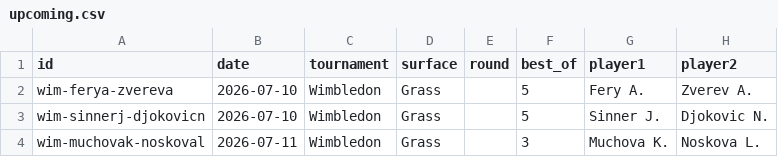
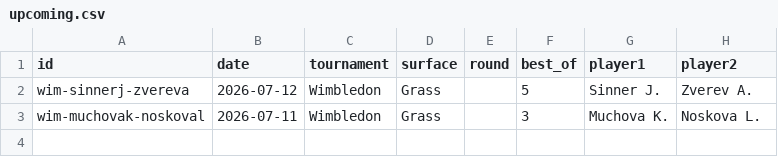
Before and after one commit to Hounkponou/Tennis, a CSV file: data/upcoming.csv, drawn as a sheet.

```diff
--- a/data/upcoming.csv
+++ b/data/upcoming.csv
@@ -1,4 +1,3 @@
 id,date,tournament,surface,round,best_of,player1,player2
-wim-ferya-zvereva,2026-07-10,Wimbledon,Grass,,5,Fery A.,Zverev A.
-wim-sinnerj-djokovicn,2026-07-10,Wimbledon,Grass,,5,Sinner J.,Djokovic N.
+wim-sinnerj-zvereva,2026-07-12,Wimbledon,Grass,,5,Sinner J.,Zverev A.
 wim-muchovak-noskoval,2026-07-11,Wimbledon,Grass,,3,Muchova K.,Noskova L.
```
Also changed, not shown: data/live_results.csv, 6 other files.
